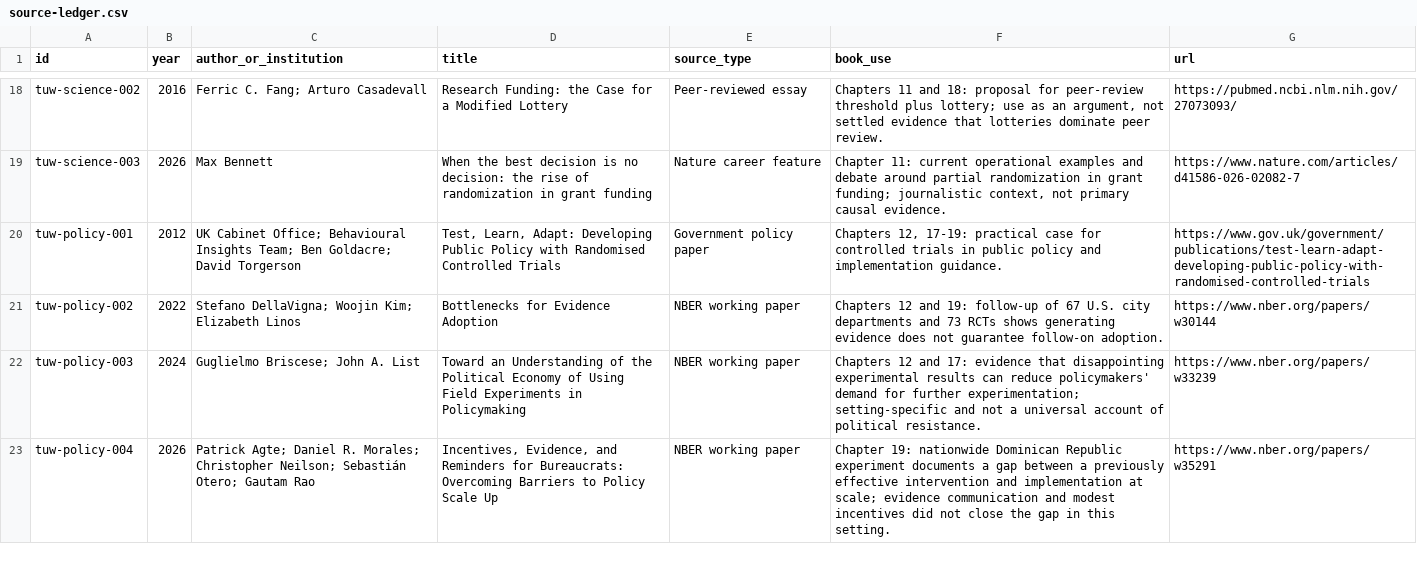
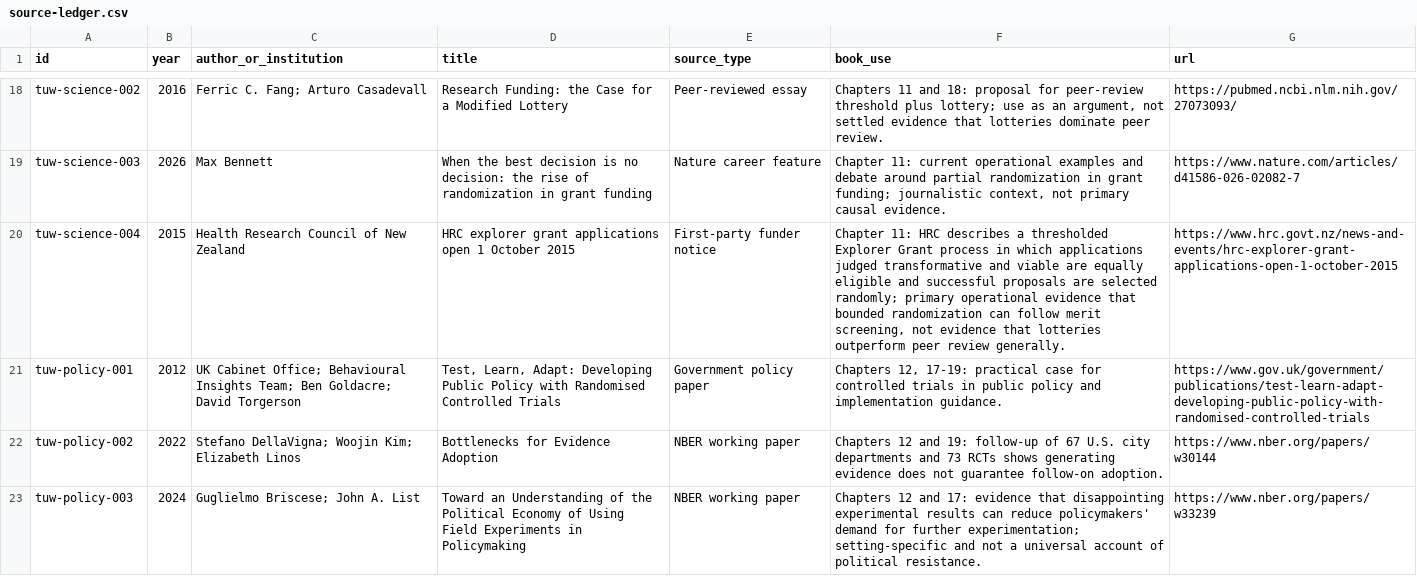
Before and after one commit to Svyable/desk, a CSV file: books/the-unobserved-world/research/source-ledger.csv, drawn as a sheet; only a part is shown, gaps mark what is left out; the shorter side is filled out with more unchanged rows.

Commit message:
Add HRC primary source for Chapter 11

```diff
--- a/books/the-unobserved-world/research/source-ledger.csv
+++ b/books/the-unobserved-world/research/source-ledger.csv
@@ -19,2 +19,3 @@ tuw-science-002,2016,"Ferric C. Fang; Arturo Casadevall","Research Funding: the
 tuw-science-003,2026,Max Bennett,"When the best decision is no decision: the rise of randomization in grant funding",Nature career feature,"Chapter 11: current operational examples and debate around partial randomization in grant funding; journalistic context, not primary causal evidence.",https://www.nature.com/articles/d41586-026-02082-7
+tuw-science-004,2015,Health Research Council of New Zealand,"HRC explorer grant applications open 1 October 2015",First-party funder notice,"Chapter 11: HRC describes a thresholded Explorer Grant process in which applications judged transformative and viable are equally eligible and successful proposals are selected randomly; primary operational evidence that bounded randomization can follow merit screening, not evidence that lotteries outperform peer review generally.",https://www.hrc.govt.nz/news-and-events/hrc-explorer-grant-applications-open-1-october-2015
 tuw-policy-001,2012,"UK Cabinet Office; Behavioural Insights Team; Ben Goldacre; David Torgerson","Test, Learn, Adapt: Developing Public Policy with Randomised Controlled Trials",Government policy paper,"Chapters 12, 17-19: practical case for controlled trials in public policy and implementation guidance.",https://www.gov.uk/government/publications/test-learn-adapt-developing-public-policy-with-randomised-controlled-trials
```
